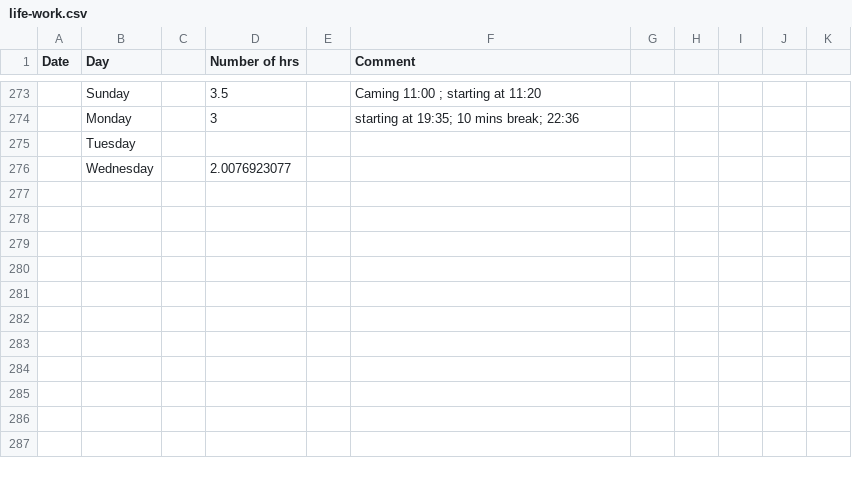
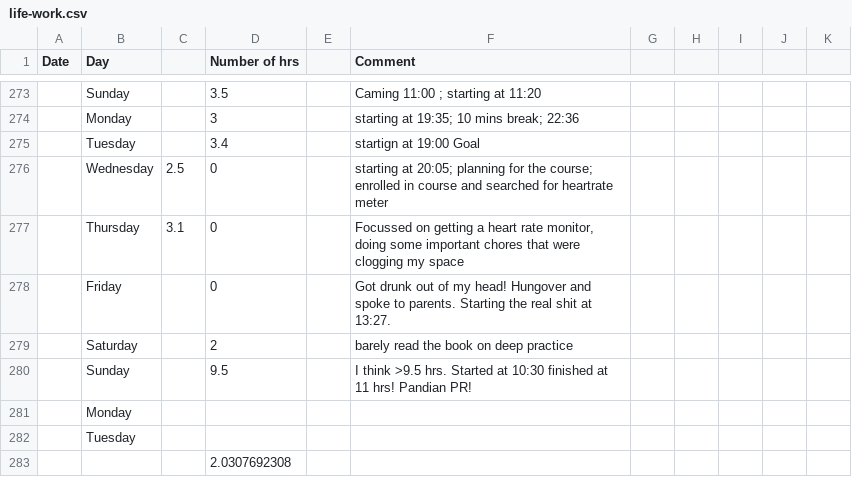
Before and after one commit to agent18/agent18.github.io, a CSV file: _posts/log/life-work.csv, drawn as a sheet; only a part is shown, gaps mark what is left out; removed rows and columns are numbered as before the commit, all else as after; the diff names each change by its address in the sheet, - before the commit and + after, or states it on an @@ line.

```diff
--- a/_posts/log/life-work.csv
+++ b/_posts/log/life-work.csv
+row 275:  | Tuesday |  | 3.4 |  | startign at 19:00 Goal
+row 276:  | Wednesday | 2.5 | 0 |  | starting at 20:05; planning for the course; enrolled in course and searched for heartrate meter
+row 277:  | Thursday | 3.1 | 0 |  | Focussed on getting a heart rate monitor, doing some important chores that were clogging my space
+row 278:  | Friday |  | 0 |  | Got drunk out of my head! Hungover and spoke to parents. Starting the real shit at 13:27.
+row 279:  | Saturday |  | 2 |  | barely read the book on deep practice
+row 280:  | Sunday |  | 9.5 |  | I think >9.5 hrs. Started at 10:30 finished at 11 hrs! Pandian PR!
+row 281:  | Monday
-row 276:  | Wednesday |  | 2.0076923077
+row 283:  |  |  | 2.0307692308
```
Also changed, not shown: 5 other files.
